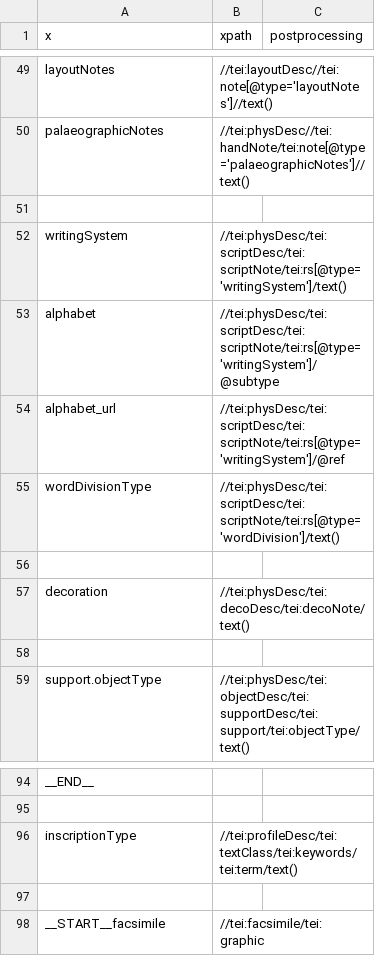
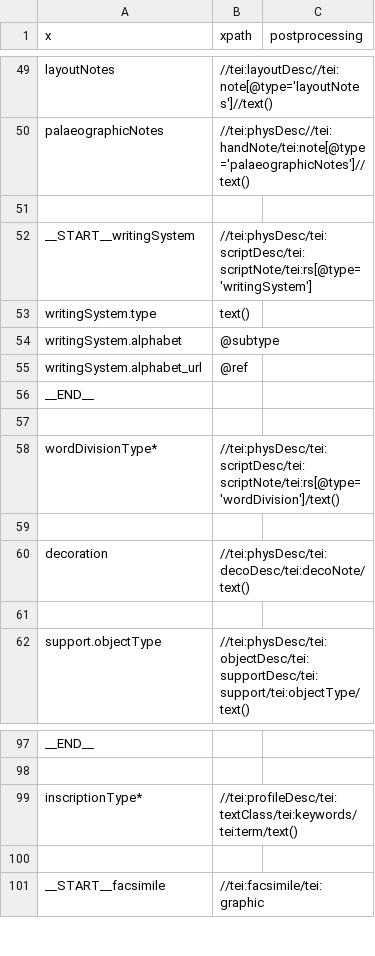
Before and after one commit to DigItAnt/CASH-server, a TSV file: src/main/resources/importer/epidoc.tsv, drawn as a sheet; only a part is shown, gaps mark what is left out; removed rows and columns are numbered as before the commit, all else as after; the diff names each change by its address in the sheet, - before the commit and + after, or states it on an @@ line.

Commit message:
Handled lists of scalars in xpath metada importing

```diff
--- a/src/main/resources/importer/epidoc.tsv
+++ b/src/main/resources/importer/epidoc.tsv
-A52 (x): writingSystem
+A52 (x): __START__writingSystem
-B52 (xpath): //tei:physDesc/tei:scriptDesc/tei:scriptNote/tei:rs[@type='writingSystem']/text()
+B52 (xpath): //tei:physDesc/tei:scriptDesc/tei:scriptNote/tei:rs[@type='writingSystem']
-row 53: alphabet | //tei:physDesc/tei:scriptDesc/tei:scriptNote/tei:rs[@type='writingSystem']/@subtype
+row 53: writingSystem.type | text()
+row 54: writingSystem.alphabet | @subtype
+row 55: writingSystem.alphabet_url | @ref
+row 56: __END__
-row 57: alphabet_url | //tei:physDesc/tei:scriptDesc/tei:scriptNote/tei:rs[@type='writingSystem']/@ref
+row 57: (empty)
-A58 (x): wordDivisionType
+A58 (x): wordDivisionType*
-A99 (x): inscriptionType
+A99 (x): inscriptionType*
```
Also changed, not shown: 3 other files.
